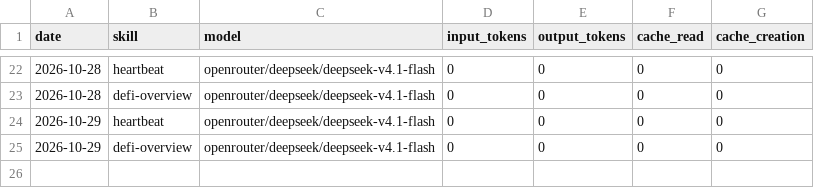
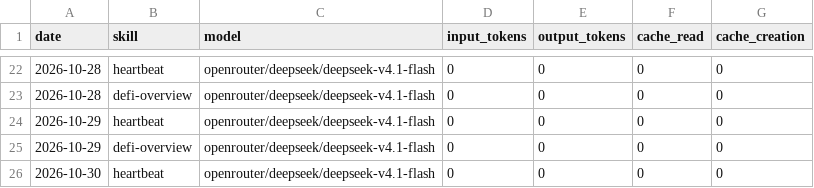
Before and after one commit to 00288/aeon, a CSV file: memory/token-usage.csv, drawn as a sheet; only a part is shown, gaps mark what is left out; the diff names each change by its address in the sheet, - before the commit and + after, or states it on an @@ line.

Commit message:
chore(heartbeat): auto-commit 2026-10-30

```diff
--- a/memory/token-usage.csv
+++ b/memory/token-usage.csv
+row 26: 2026-10-30 | heartbeat | openrouter/deepseek/deepseek-v4.1-flash | 0 | 0 | 0 | 0
```
